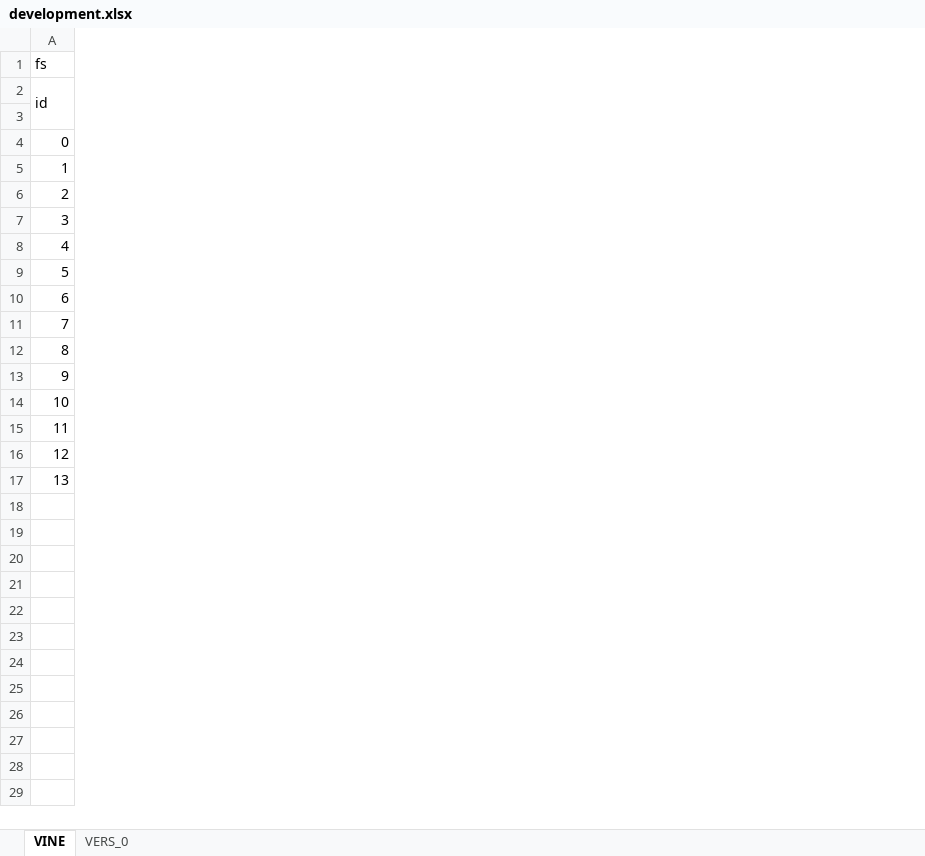
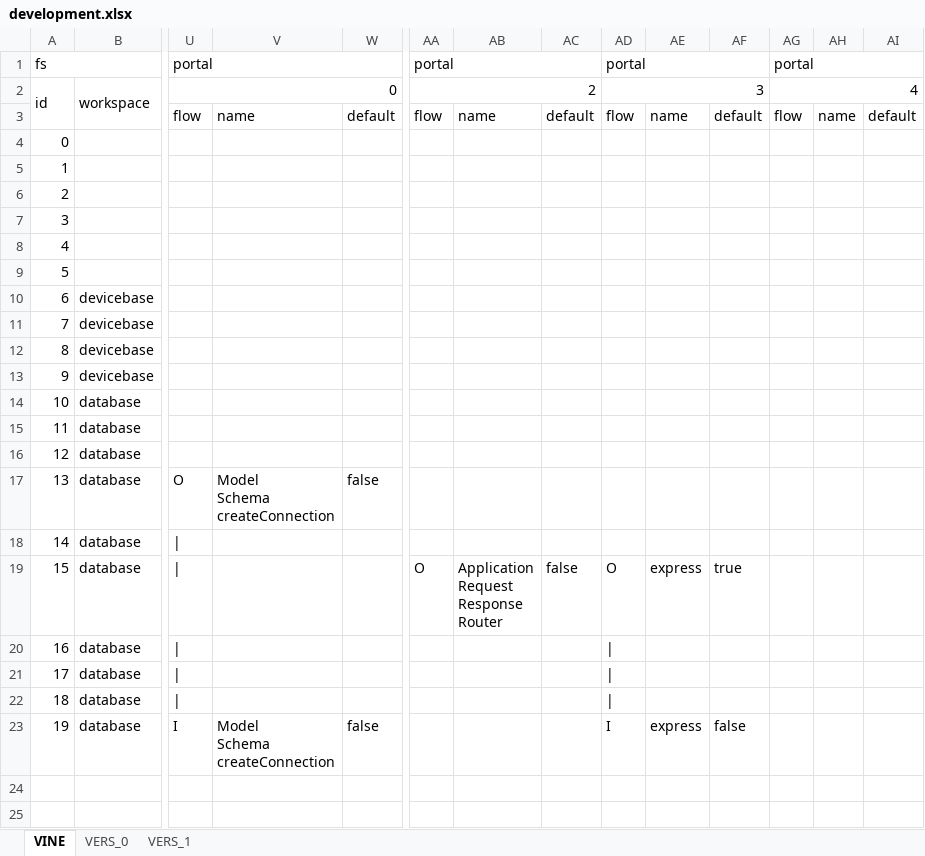
Before and after one commit to thomaspatrickwelborn/Digital-Flux-Capacitor, an Excel workbook: demonstrament/projects/001/development.xlsx, sheet VINE, drawn as a sheet; only a part is shown, gaps mark what is left out; values as stored, in another font and other column widths than the file's, no cell formats; addresses are those after the commit; rows hold the shown columns only; ↵ is a line break in a cell; the diff covers the shown part only; the diff names each change by its address in the sheet, - before the commit and + after, or states it on an @@ line.

Commit message:
Filesystem-Database-To-Filesystem

```diff
--- a/demonstrament/projects/001/development.xlsx (sheet VINE)
+++ b/demonstrament/projects/001/development.xlsx (sheet VINE)
@@ sheet tab unhidden: VERS_1 @@
+column B, rows 2-15: workspace |  |  |  |  |  |  |  | devicebase | devicebase | devicebase | devicebase | database | database; rows 22-23: database | database
+column U, rows 1-3: portal | 0 | flow; rows 22-23: | | I
+column V, row 3: name; row 23: Model ↵ Schema ↵ createConnection
+column W, row 3: default; row 23: false
+column AA, rows 1-3: portal | 2 | flow
+column AB, row 3: name
+column AC, row 3: default
+column AD, rows 1-3: portal | 3 | flow; rows 22-23: | | I
+column AE, row 3: name; row 23: express
+column AF, row 3: default; row 23: false
+column AG, rows 1-3: portal | 4 | flow
+column AH, row 3: name
+column AI, row 3: default
+row 16: 12 | database
+row 17: 13 | database | O | Model ↵ Schema ↵ createConnection | false
+row 18: 14 | database
+row 19: 15 | database | | |  |  | O | Application ↵ Request ↵ Response ↵ Router | false | O | express | true
+row 20: 16 | database
+row 21: 17 | database
@@ column A renumbered between rows 22 and 23 @@
```
Also changed, not shown: 4 edited cells elsewhere in this sheet, sheet VERS_0, cell formats, formulas that keep their value, 9 other files.
